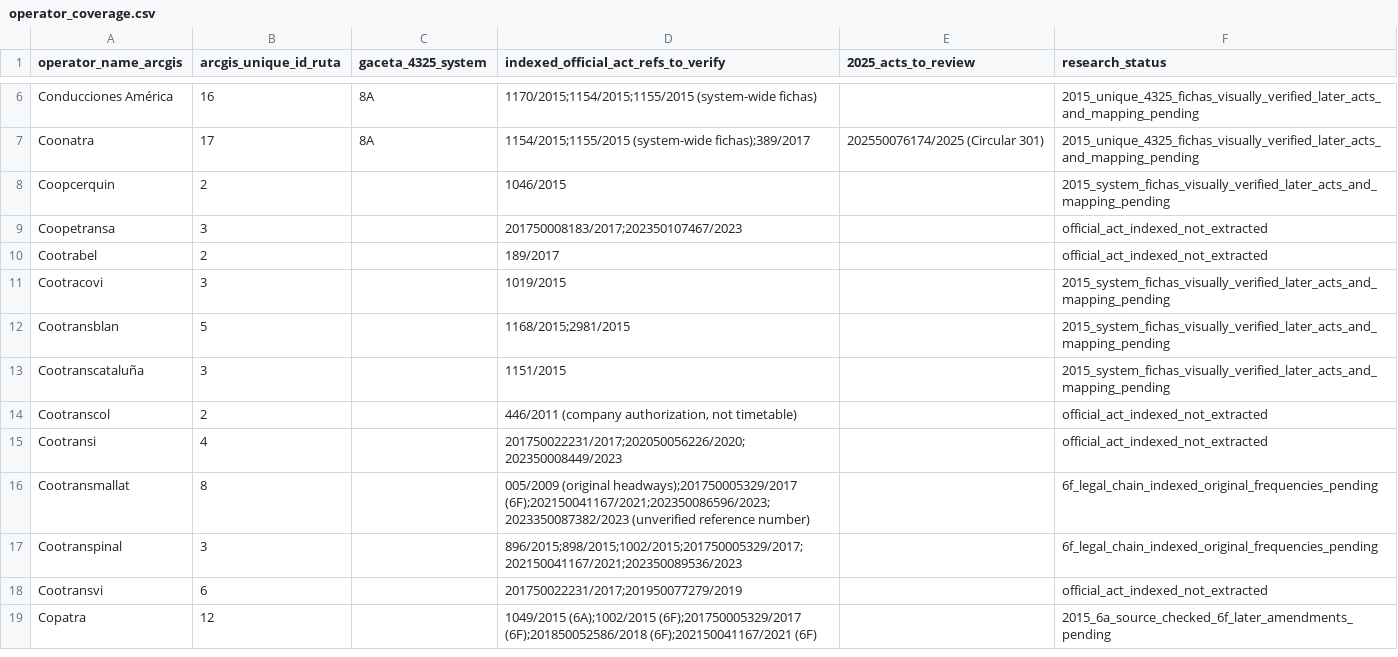
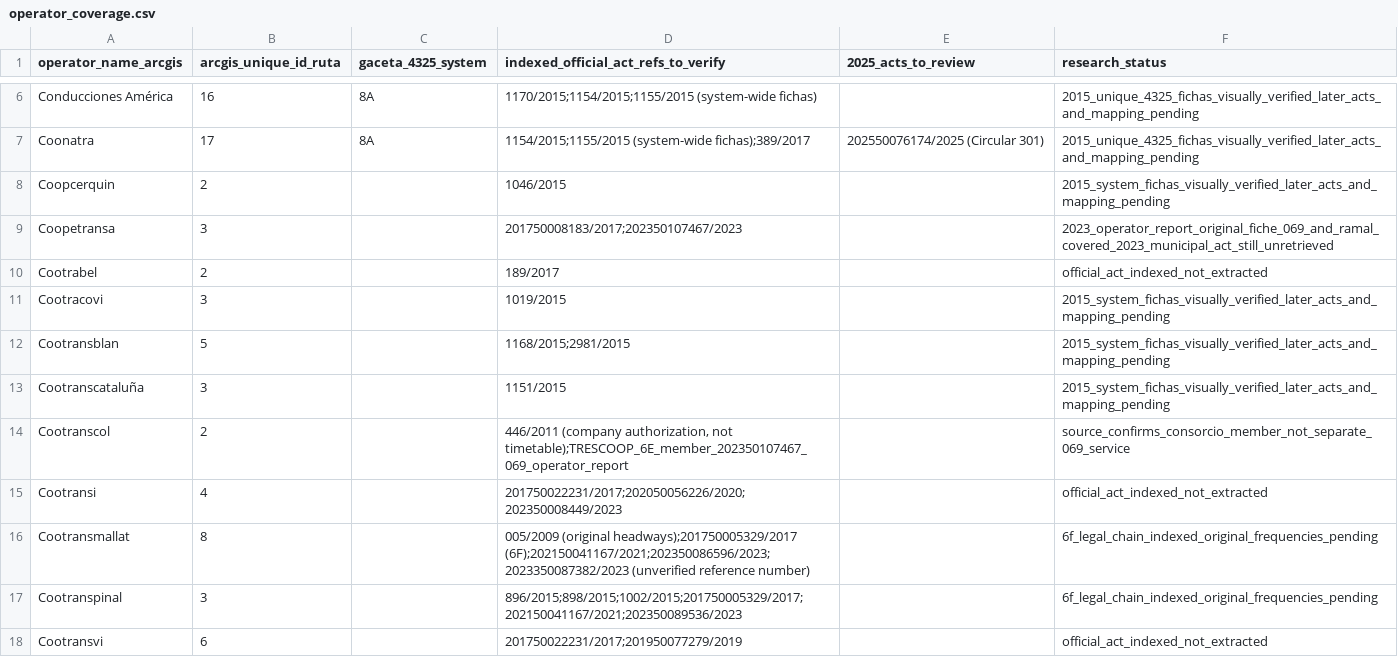
Before and after one commit to ColombiaTransit/gtfs-medellin-colectivos, a CSV file: data/resolutions/operator_coverage.csv, drawn as a sheet; only a part is shown, gaps mark what is left out; the shorter side is filled out with more unchanged rows.

Commit message:
research: update Coopetransa and Cootranscol coverage with operator-published 069 fiche

```diff
--- a/data/resolutions/operator_coverage.csv
+++ b/data/resolutions/operator_coverage.csv
@@ -8,3 +8,3 @@ Coonatra,17,8A,1154/2015;1155/2015 (system-wide fichas);389/2017,202550076174/20
 Coopcerquin,2,,1046/2015,,2015_system_fichas_visually_verified_later_acts_and_mapping_pending
-Coopetransa,3,,201750008183/2017;202350107467/2023,,official_act_indexed_not_extracted
+Coopetransa,3,,201750008183/2017;202350107467/2023,,2023_operator_report_original_fiche_069_and_ramal_covered_2023_municipal_act_still_unretrieved
 Cootrabel,2,,189/2017,,official_act_indexed_not_extracted
@@ -13,3 +13,3 @@ Cootransblan,5,,1168/2015;2981/2015,,2015_system_fichas_visually_verified_later_
 Cootranscataluña,3,,1151/2015,,2015_system_fichas_visually_verified_later_acts_and_mapping_pending
-Cootranscol,2,,"446/2011 (company authorization, not timetable)",,official_act_indexed_not_extracted
+Cootranscol,2,,"446/2011 (company authorization, not timetable);TRESCOOP_6E_member_202350107467_069_operator_report",,source_confirms_consorcio_member_not_separate_069_service
 Cootransi,4,,201750022231/2017;202050056226/2020;202350008449/2023,,official_act_indexed_not_extracted
```
